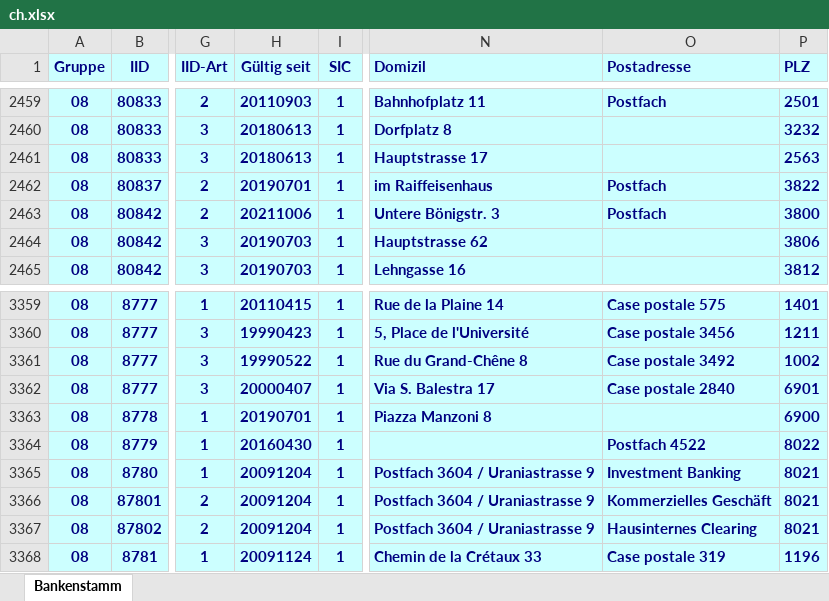
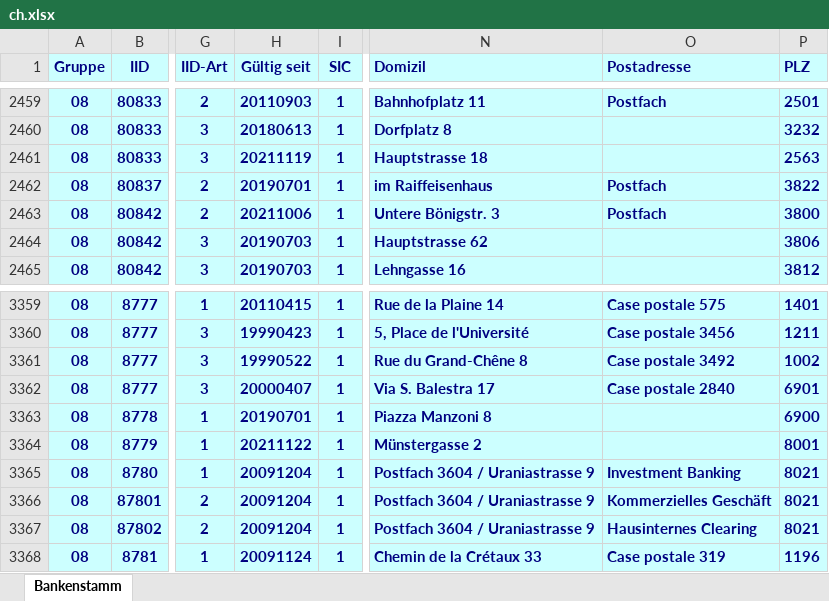
Before and after one commit to marcapo/goiban-data-loader, an Excel workbook: data/ch.xlsx, sheet Bankenstamm, drawn as a sheet; only a part is shown, gaps mark what is left out; values as stored, in another font and other column widths than the file's, no borders; the diff names each change by its address in the sheet, - before the commit and + after, or states it on an @@ line.

```diff
--- a/data/ch.xlsx (sheet Bankenstamm)
+++ b/data/ch.xlsx (sheet Bankenstamm)
-H2461 (Gültig seit): 20180613
+H2461 (Gültig seit): 20211119
-N2461 (Domizil): Hauptstrasse 17
+N2461 (Domizil): Hauptstrasse 18
-H3364 (Gültig seit): 20160430
+H3364 (Gültig seit): 20211122
-N3364 (Domizil): (empty)
+N3364 (Domizil): Münstergasse 2
-O3364 (Postadresse): Postfach 4522
+O3364 (Postadresse): (empty)
-P3364 (PLZ): 8022
+P3364 (PLZ): 8001
```
Also changed, not shown: 2 other files.
